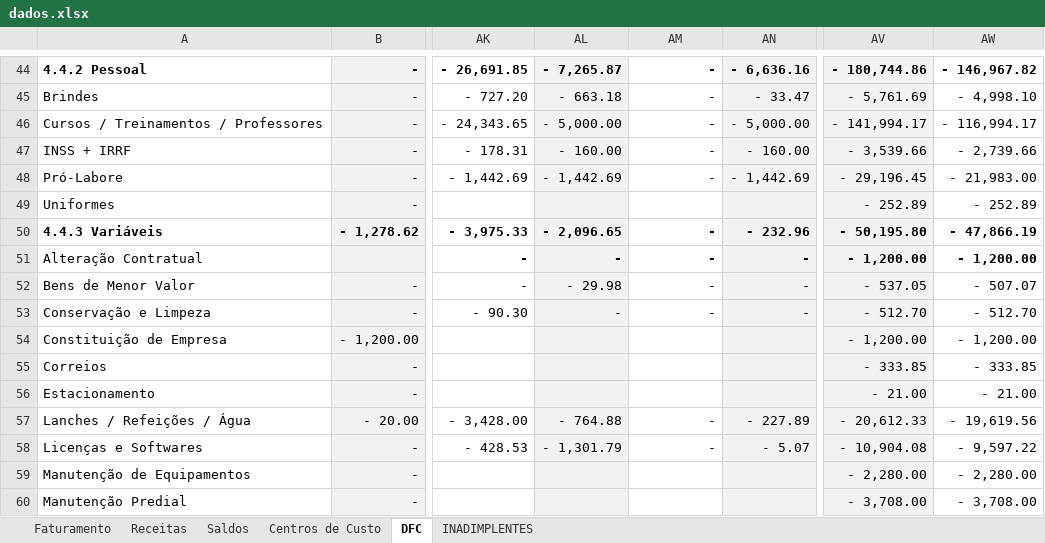
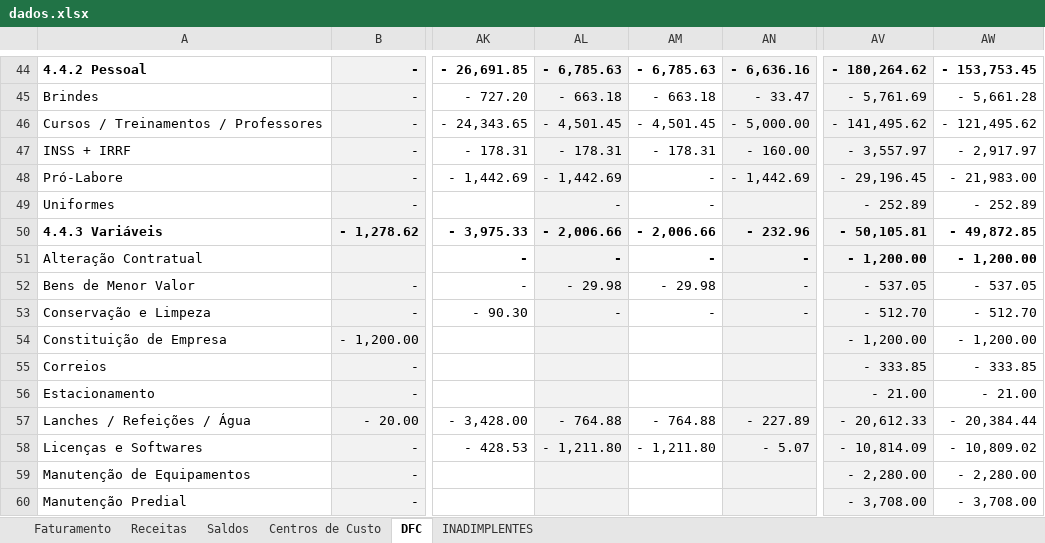
Before and after one commit to Lucas-BPO/Dashboard-Financeiro-Gerencial-Nomynal, an Excel workbook: dados.xlsx, sheet DFC, drawn as a sheet; only a part is shown, gaps mark what is left out; values as stored, in another font and other column widths than the file's, no borders; conditional formats not drawn; the diff covers the shown part only; the diff names each change by its address in the sheet, - before the commit and + after, or states it on an @@ line.

```diff
--- a/dados.xlsx (sheet DFC)
+++ b/dados.xlsx (sheet DFC)
-AL44: - 7,265.87
+AL44: - 6,785.63
-AM44: -
+AM44: - 6,785.63
-AV44: - 180,744.86
+AV44: - 180,264.62
-AW44: - 146,967.82
+AW44: - 153,753.45
-AM45: -
+AM45: - 663.18
-AW45: - 4,998.10
+AW45: - 5,661.28
-AL46: - 5,000.00
+AL46: - 4,501.45
-AM46: -
+AM46: - 4,501.45
-AV46: - 141,994.17
+AV46: - 141,495.62
-AW46: - 116,994.17
+AW46: - 121,495.62
-AL47: - 160.00
+AL47: - 178.31
-AM47: -
+AM47: - 178.31
-AV47: - 3,539.66
+AV47: - 3,557.97
-AW47: - 2,739.66
+AW47: - 2,917.97
-AL49: (empty)
+AL49: -
-AM49: (empty)
+AM49: -
-AL50: - 2,096.65
+AL50: - 2,006.66
-AM50: -
+AM50: - 2,006.66
-AV50: - 50,195.80
+AV50: - 50,105.81
-AW50: - 47,866.19
+AW50: - 49,872.85
-AM52: -
+AM52: - 29.98
-AW52: - 507.07
+AW52: - 537.05
-AM57: -
+AM57: - 764.88
-AW57: - 19,619.56
+AW57: - 20,384.44
-AL58: - 1,301.79
+AL58: - 1,211.80
-AM58: -
+AM58: - 1,211.80
-AV58: - 10,904.08
+AV58: - 10,814.09
-AW58: - 9,597.22
+AW58: - 10,809.02
```
Also changed, not shown: 126 edited cells elsewhere in this sheet, sheet Centros de Custo, sheet INADIMPLENTES, sheet Faturamento, sheet Saldos, sheet Receitas, 1 other file.
